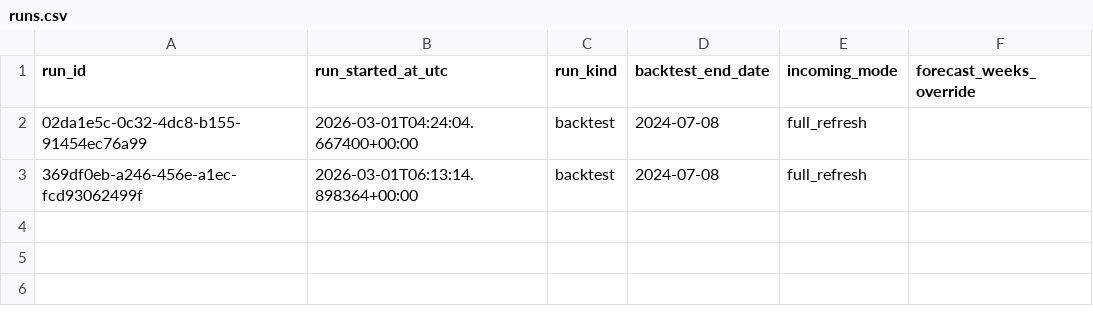
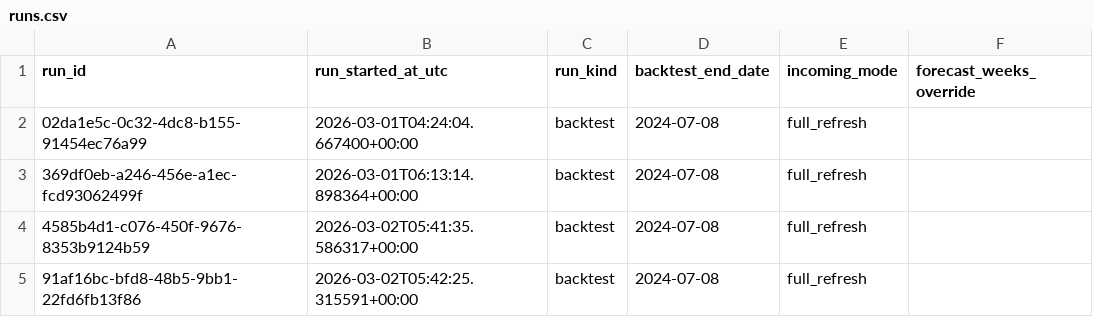
Before and after one commit to PhillipHufana/dengue-dashboard, a CSV file: intermediate/thesis_backtest_2024-07-08/runs.csv, drawn as a sheet.

```diff
--- a/intermediate/thesis_backtest_2024-07-08/runs.csv
+++ b/intermediate/thesis_backtest_2024-07-08/runs.csv
@@ -3 +3,3 @@ run_id,run_started_at_utc,run_kind,backtest_end_date,incoming_mode,forecast_week
 369df0eb-a246-456e-a1ec-fcd93062499f,2026-03-01T06:13:14.898364+00:00,backtest,2024-07-08,full_refresh,
+4585b4d1-c076-450f-9676-8353b9124b59,2026-03-02T05:41:35.586317+00:00,backtest,2024-07-08,full_refresh,
+91af16bc-bfd8-48b5-9bb1-22fd6fb13f86,2026-03-02T05:42:25.315591+00:00,backtest,2024-07-08,full_refresh,
```
Also changed, not shown: intermediate/thesis_backtest_2024-07-08/city_forecasts_future.csv, intermediate/thesis_backtest_2024-07-08/city_forecasts_long.csv, 15 other files.
